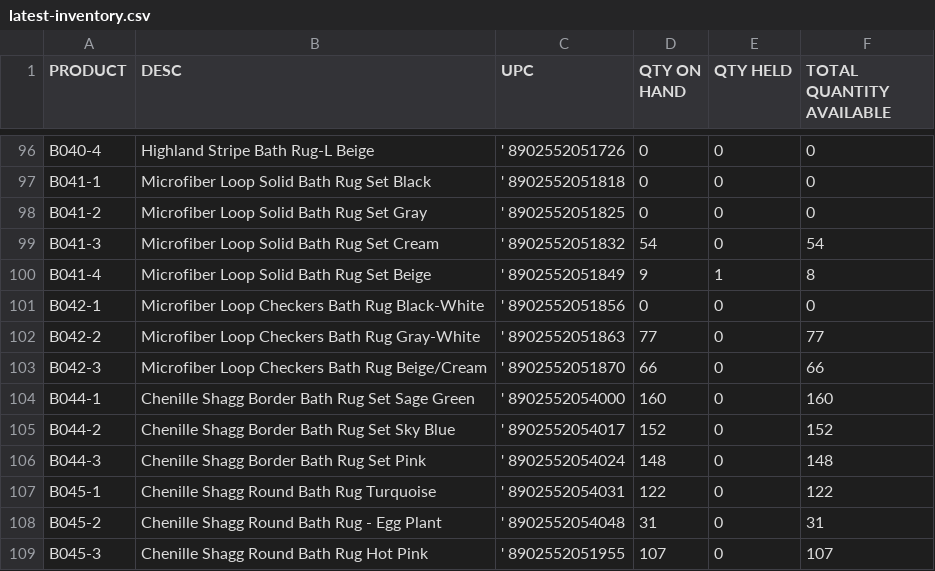
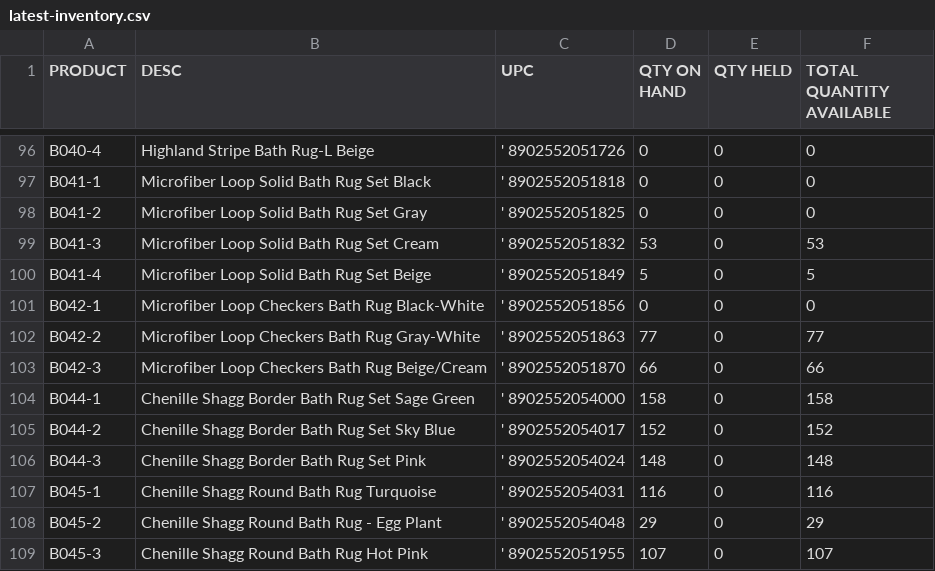
Before and after one commit to bbatra/ChardinDev, a CSV file: src/backend/utilities/latest-inventory.csv, drawn as a sheet; only a part is shown, gaps mark what is left out; the diff covers the shown part only.

```diff
--- a/src/backend/utilities/latest-inventory.csv
+++ b/src/backend/utilities/latest-inventory.csv
@@ -98,4 +98,4 @@ B041-1,Microfiber Loop Solid Bath Rug Set Black,' 8902552051818,0,0,0
 B041-2,Microfiber Loop Solid Bath Rug Set Gray,' 8902552051825,0,0,0
-B041-3,Microfiber Loop Solid Bath Rug Set Cream,' 8902552051832,54,0,54
-B041-4,Microfiber Loop Solid Bath Rug Set Beige,' 8902552051849,9,1,8
+B041-3,Microfiber Loop Solid Bath Rug Set Cream,' 8902552051832,53,0,53
+B041-4,Microfiber Loop Solid Bath Rug Set Beige,' 8902552051849,5,0,5
 B042-1,Microfiber Loop Checkers Bath Rug Black-White,' 8902552051856,0,0,0
@@ -103,7 +103,7 @@ B042-2,Microfiber Loop Checkers Bath Rug Gray-White,' 8902552051863,77,0,77
 B042-3,Microfiber Loop Checkers Bath Rug Beige/Cream,' 8902552051870,66,0,66
-B044-1,Chenille Shagg Border Bath Rug Set Sage Green,' 8902552054000,160,0,160
+B044-1,Chenille Shagg Border Bath Rug Set Sage Green,' 8902552054000,158,0,158
 B044-2,Chenille Shagg Border Bath Rug Set Sky Blue,' 8902552054017,152,0,152
 B044-3,Chenille Shagg Border Bath Rug Set Pink,' 8902552054024,148,0,148
-B045-1,Chenille Shagg Round Bath Rug Turquoise,' 8902552054031,122,0,122
-B045-2,Chenille Shagg Round Bath Rug - Egg Plant,' 8902552054048,31,0,31
+B045-1,Chenille Shagg Round Bath Rug Turquoise,' 8902552054031,116,0,116
+B045-2,Chenille Shagg Round Bath Rug - Egg Plant,' 8902552054048,29,0,29
 B045-3,Chenille Shagg Round Bath Rug Hot Pink,' 8902552051955,107,0,107
```
Also changed, not shown: 93 edited cells elsewhere in this file, 10 other files.
